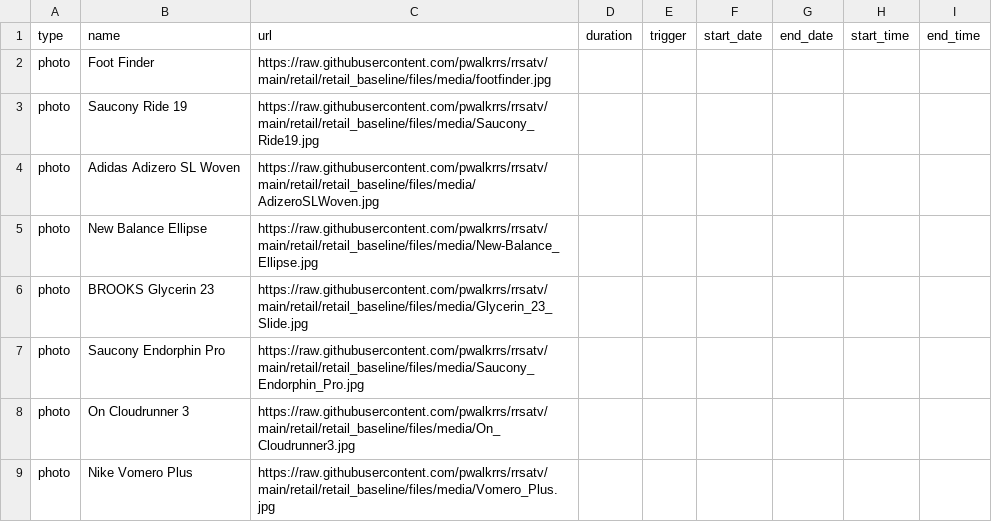
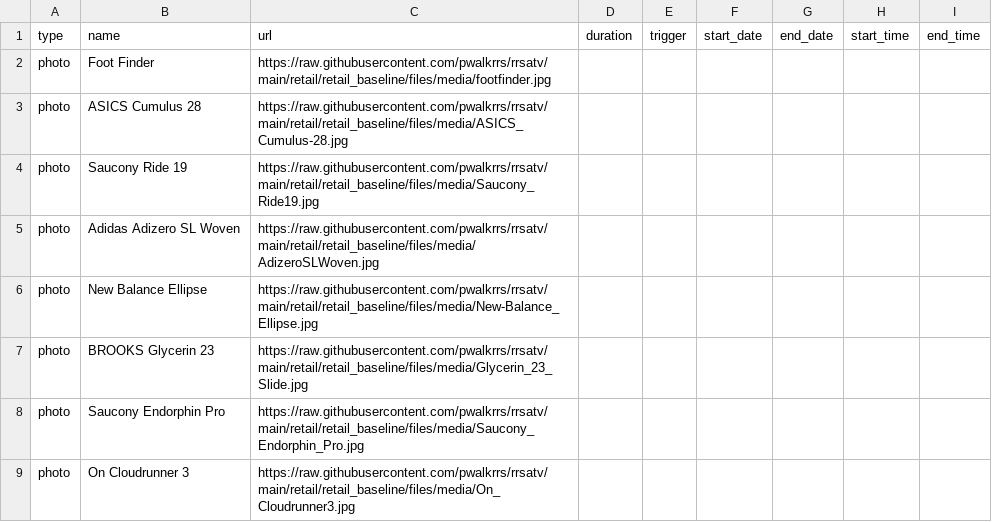
Before and after one commit to pwalkrrs/rrsatv, a CSV file: retail/retail_baseline/csv/pupcast/staging.csv, drawn as a sheet; only a part is shown; the shorter side is filled out with more unchanged rows.

Commit message:
Update staging.csv

```diff
--- a/retail/retail_baseline/csv/pupcast/staging.csv
+++ b/retail/retail_baseline/csv/pupcast/staging.csv
@@ -2,2 +2,3 @@ type,name,url,duration,trigger,start_date,end_date,start_time,end_time
 photo,Foot Finder,https://raw.githubusercontent.com/pwalkrrs/rrsatv/main/retail/retail_baseline/files/media/footfinder.jpg,,,,,,
+photo,ASICS Cumulus 28,https://raw.githubusercontent.com/pwalkrrs/rrsatv/main/retail/retail_baseline/files/media/ASICS_Cumulus-28.jpg,,,,,,
 photo,Saucony Ride 19,https://raw.githubusercontent.com/pwalkrrs/rrsatv/main/retail/retail_baseline/files/media/Saucony_Ride19.jpg,,,,,,
```
